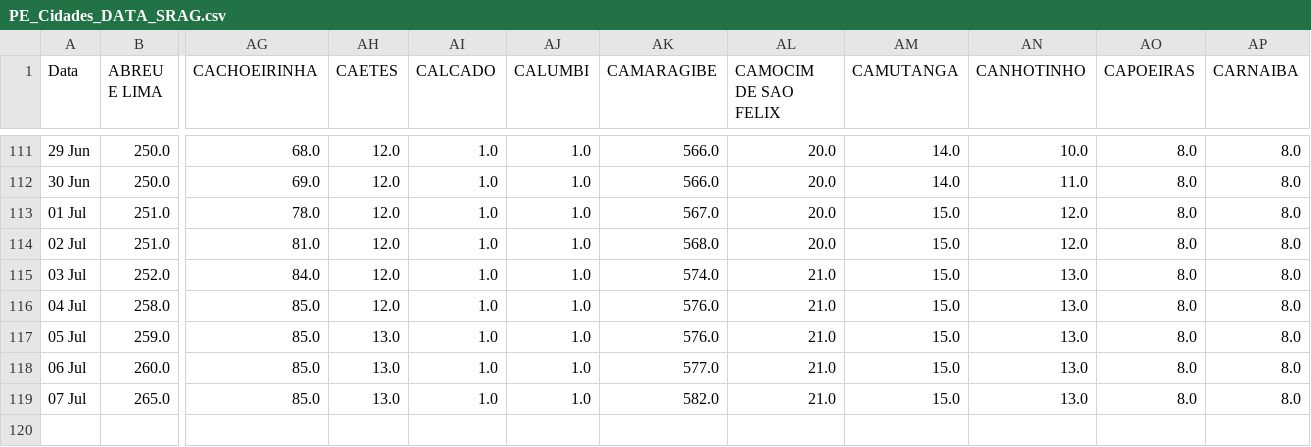
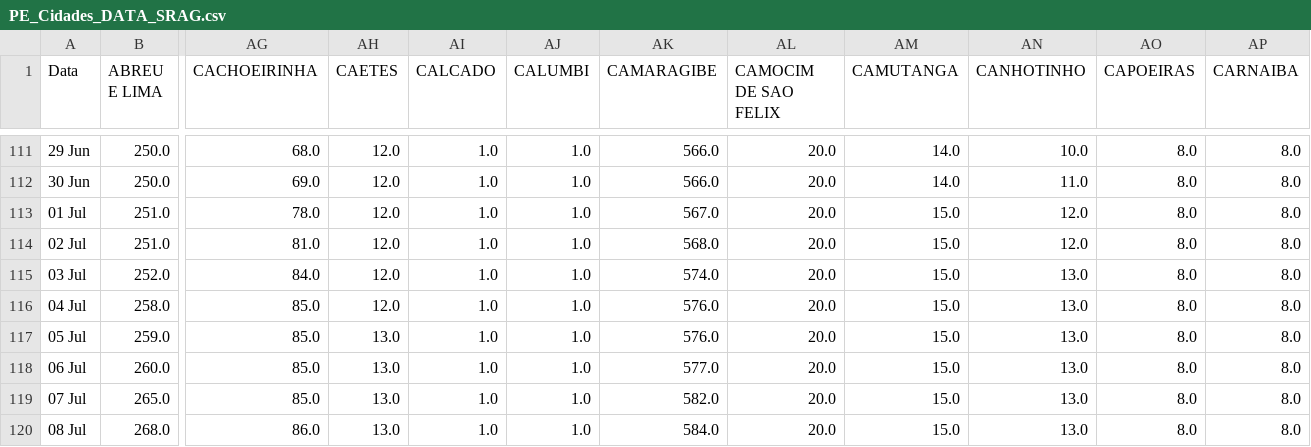
Before and after one commit to JTeodomiro/covid19PE, a CSV file: PE_Cidades_DATA_SRAG.csv, drawn as a sheet; only a part is shown, gaps mark what is left out; rows hold the shown columns only; the diff names each change by its address in the sheet, - before the commit and + after, or states it on an @@ line.

```diff
--- a/PE_Cidades_DATA_SRAG.csv
+++ b/PE_Cidades_DATA_SRAG.csv
-AL115:AL119 (CAMOCIM DE SAO FELIX): 21.0
+AL115:AL119 (CAMOCIM DE SAO FELIX): 20.0
+row 120: 08 Jul | 268.0 | 86.0 | 13.0 | 1.0 | 1.0 | 584.0 | 20.0 | 15.0 | 13.0 | 8.0 | 8.0
```
Also changed, not shown: Obitos_PE_Cidades.csv, PE_Cidades_DATA.csv.
